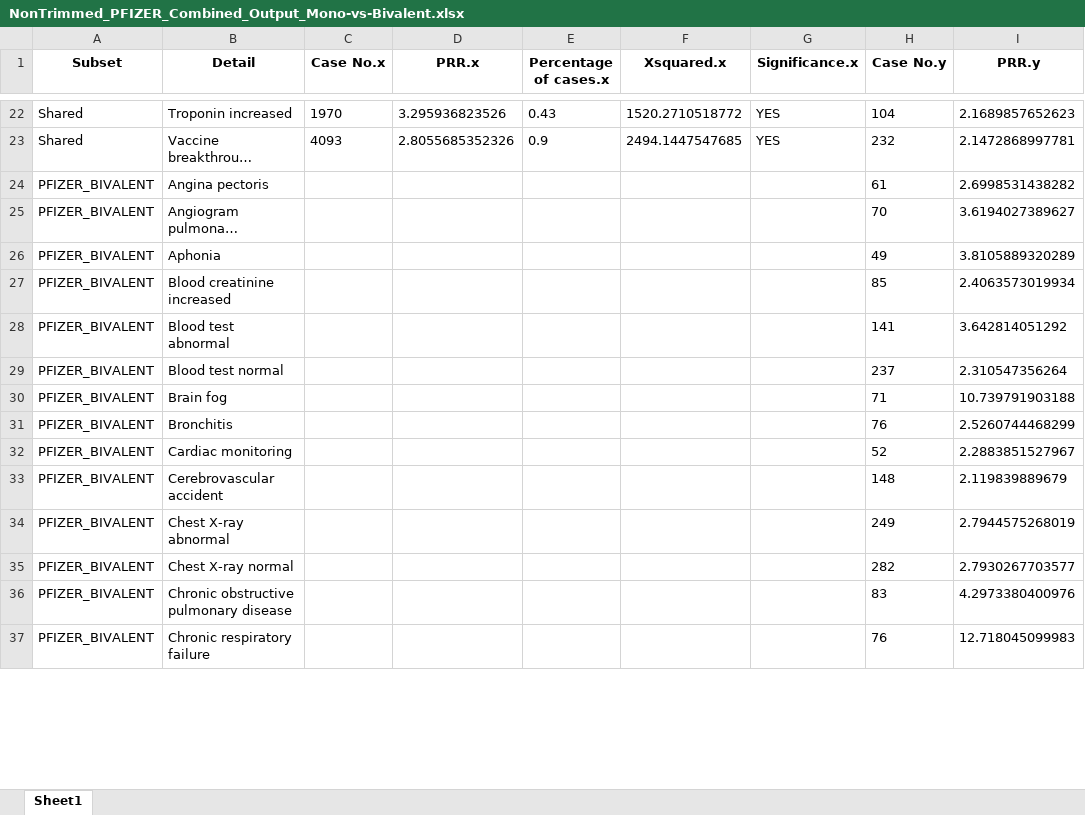
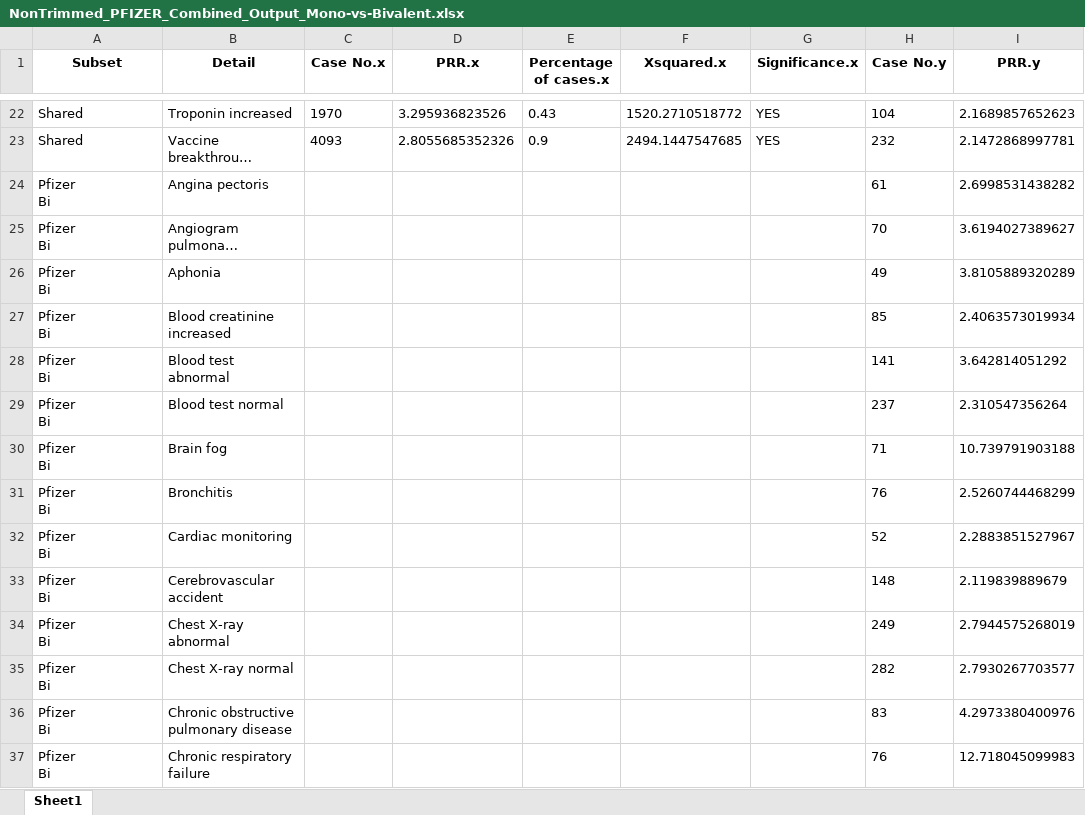
Before and after one commit to katelynhur/covid19VAE, an Excel workbook: VennOutput/NonTrimmed_PFIZER_Combined_Output_Mono-vs-Bivalent.xlsx, sheet Sheet1, drawn as a sheet; only a part is shown, gaps mark what is left out; long unchanged cells end in …; values as stored, in another font and other column widths than the file's, no borders; ↵ is a line break in a cell; the diff covers the shown part only; the diff names each change by its address in the sheet, - before the commit and + after, or states it on an @@ line.

```diff
--- a/VennOutput/NonTrimmed_PFIZER_Combined_Output_Mono-vs-Bivalent.xlsx (sheet Sheet1)
+++ b/VennOutput/NonTrimmed_PFIZER_Combined_Output_Mono-vs-Bivalent.xlsx (sheet Sheet1)
-A24:A37 (Subset): PFIZER_BIVALENT
+A24:A37 (Subset): Pfizer ↵ Bi
```
Also changed, not shown: 109 edited cells elsewhere in this sheet, VennOutput/NonTrimmed_Combined_Output.xlsx, VennOutput/NonTrimmed_MODERNA_Combined_Output_Mono-vs-Bivalent.xlsx, 44 other files.
